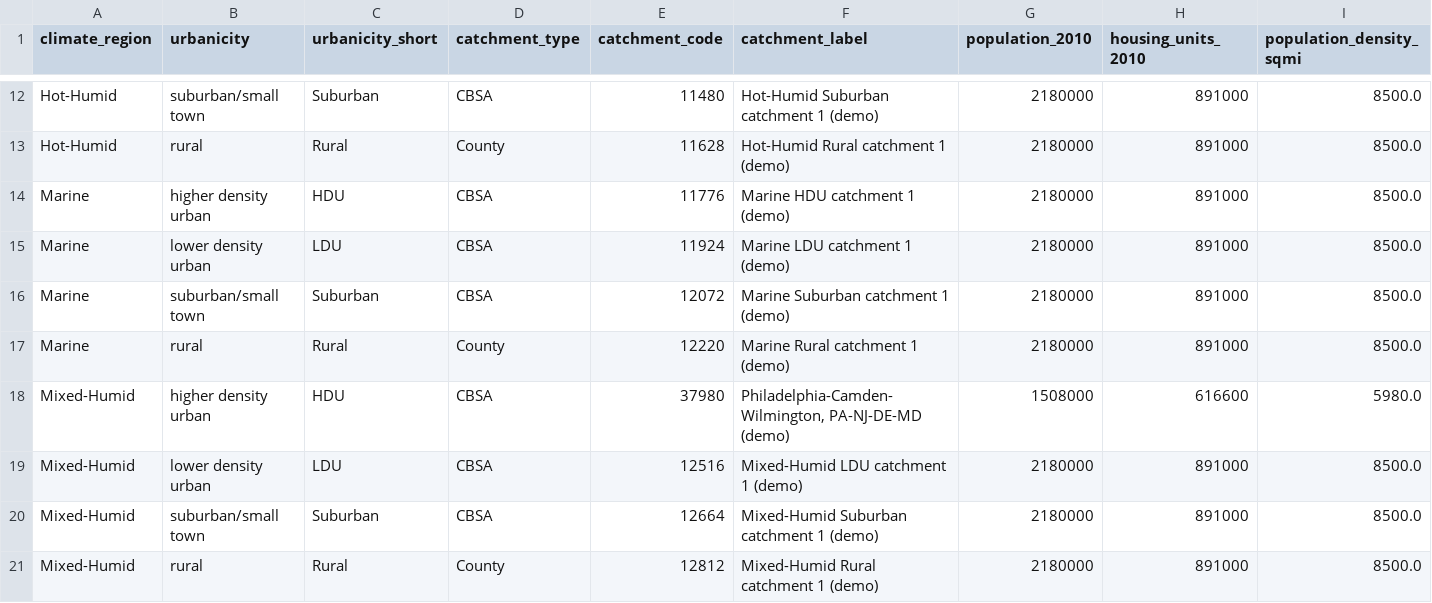
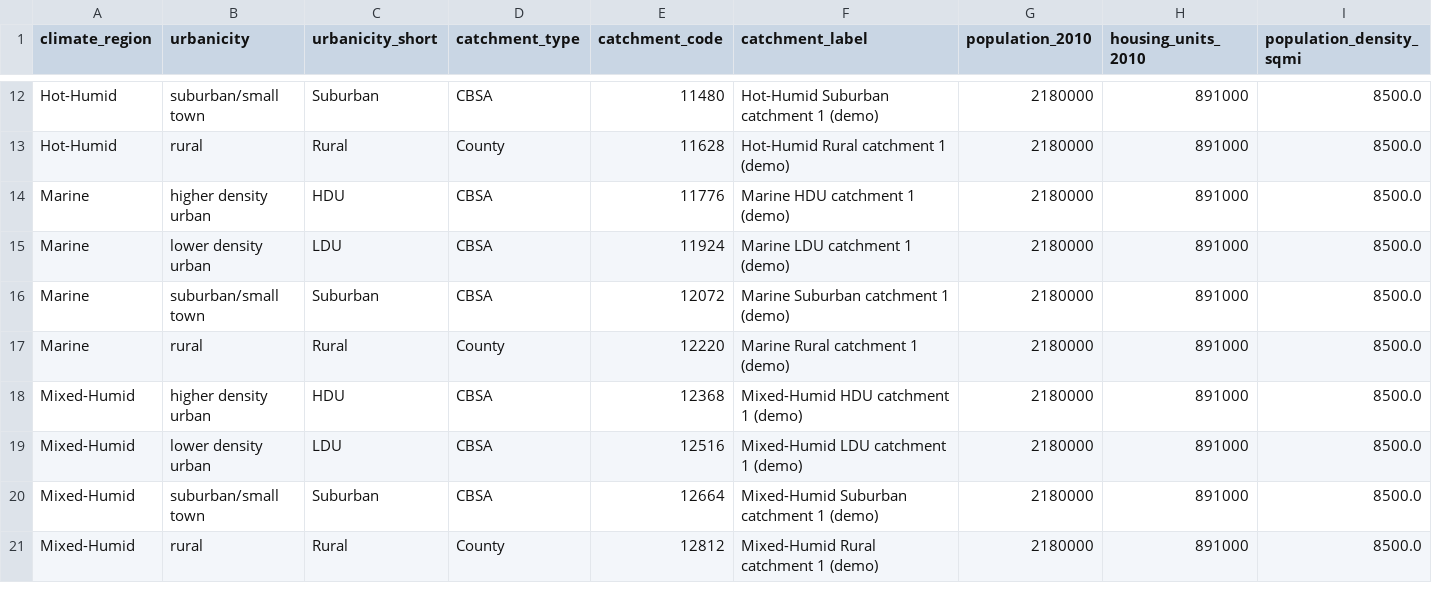
Before and after one commit to hampochimacyril/ReplocX, a CSV file: data/demo/selected_locations.csv, drawn as a sheet; only a part is shown, gaps mark what is left out; removed rows and columns are numbered as before the commit, all else as after; rows hold the shown columns only; the diff names each change by its address in the sheet, - before the commit and + after, or states it on an @@ line.

```diff
--- a/data/demo/selected_locations.csv
+++ b/data/demo/selected_locations.csv
-row 18: Mixed-Humid | higher density urban | HDU | CBSA | 37980 | Philadelphia-Camden-Wilmington, PA-NJ-DE-MD (demo) | 1508000 | 616600 | 5980.0
+row 18: Mixed-Humid | higher density urban | HDU | CBSA | 12368 | Mixed-Humid HDU catchment 1 (demo) | 2180000 | 891000 | 8500.0
```
Also changed, not shown: data/demo/candidate_scores.csv, data/demo/resstock_site_list.csv, 12 other files.
